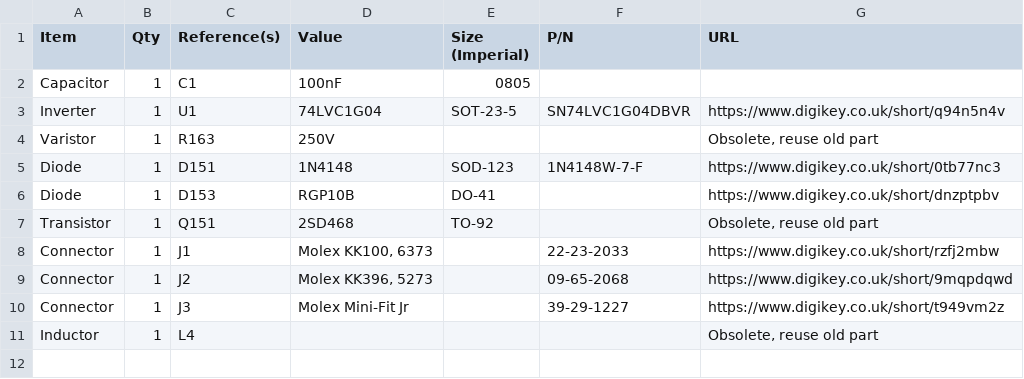
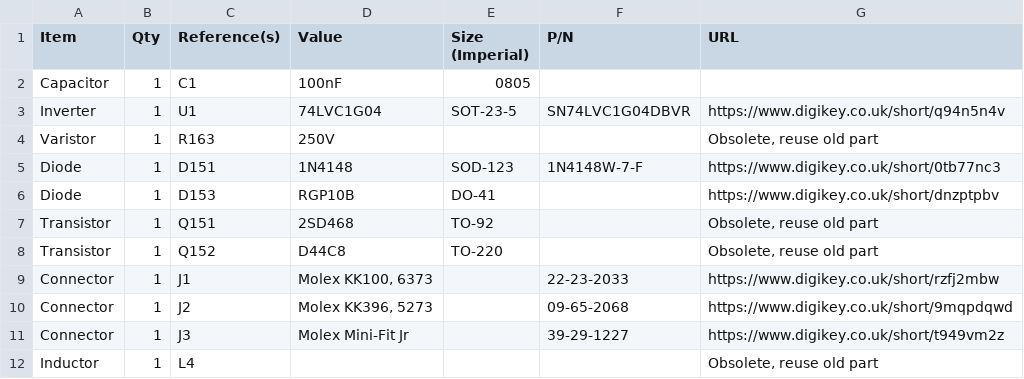
Before and after one commit to croissantking/840AV-Stealth-ATX, a CSV file: BOM.csv, drawn as a sheet; the diff names each change by its address in the sheet, - before the commit and + after, or states it on an @@ line.

Commit message:
Update BOM.csv

```diff
--- a/BOM.csv
+++ b/BOM.csv
+row 8: Transistor | 1 | Q152 | D44C8 | TO-220 |  | Obsolete, reuse old part
```
